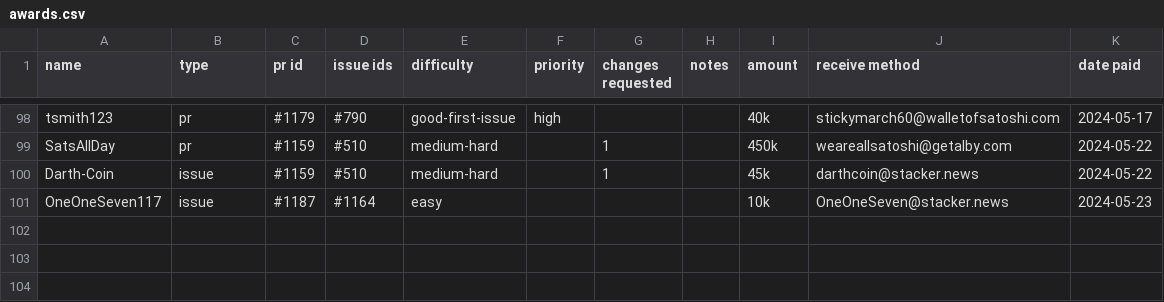
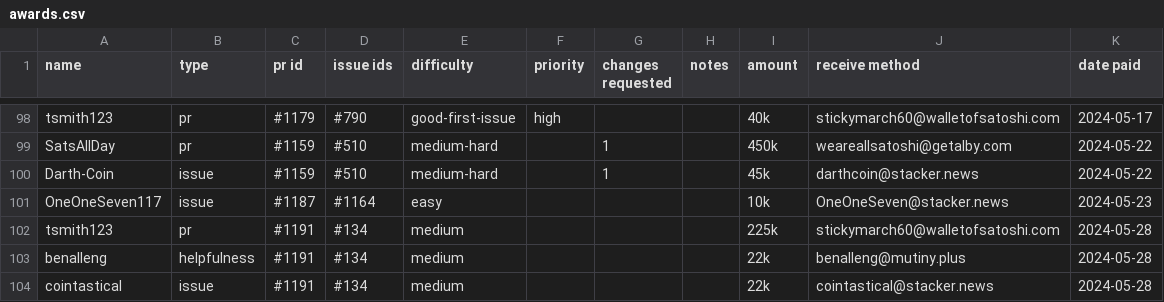
Before and after one commit to stackernews/stacker.news, a CSV file: awards.csv, drawn as a sheet; only a part is shown, gaps mark what is left out.

Commit message:
Update awards.csv

```diff
--- a/awards.csv
+++ b/awards.csv
@@ -101 +101,4 @@ Darth-Coin,issue,#1159,#510,medium-hard,,1,,45k,darthcoin@stacker.news,2024-05-2
 OneOneSeven117,issue,#1187,#1164,easy,,,,10k,OneOneSeven@stacker.news,2024-05-23
+tsmith123,pr,#1191,#134,medium,,,,225k,stickymarch60@walletofsatoshi.com,2024-05-28
+benalleng,helpfulness,#1191,#134,medium,,,,22k,benalleng@mutiny.plus,2024-05-28
+cointastical,issue,#1191,#134,medium,,,,22k,cointastical@stacker.news,2024-05-28
```
